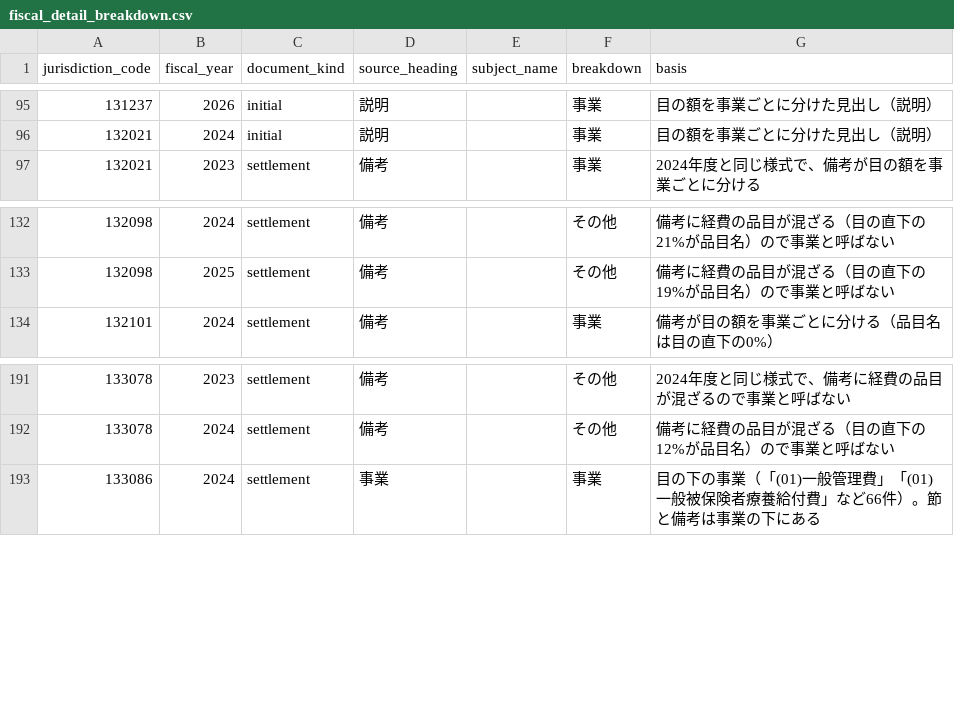
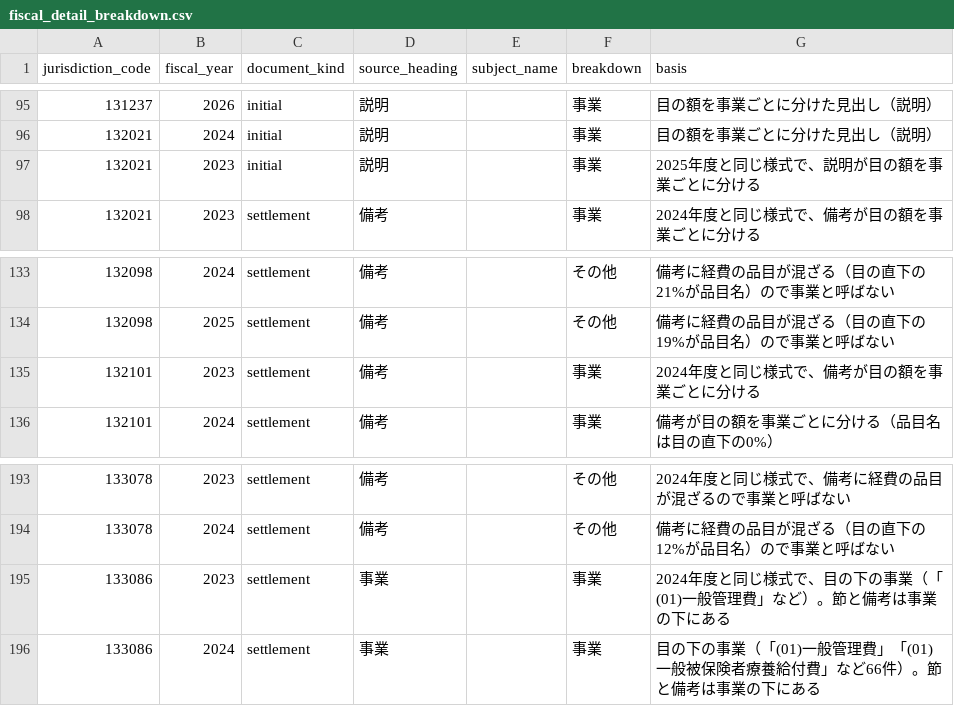
Before and after one commit to fudoki-hensansitu/fudoki, a CSV file: pipeline/dbt/seeds/fiscal/fiscal_detail_breakdown.csv, drawn as a sheet; only a part is shown, gaps mark what is left out.

```diff
--- a/pipeline/dbt/seeds/fiscal/fiscal_detail_breakdown.csv
+++ b/pipeline/dbt/seeds/fiscal/fiscal_detail_breakdown.csv
@@ -96,2 +96,3 @@ jurisdiction_code,fiscal_year,document_kind,source_heading,subject_name,breakdow
 132021,2024,initial,説明,,事業,目の額を事業ごとに分けた見出し（説明）
+132021,2023,initial,説明,,事業,2025年度と同じ様式で、説明が目の額を事業ごとに分ける
 132021,2023,settlement,備考,,事業,2024年度と同じ様式で、備考が目の額を事業ごとに分ける
@@ -133,2 +134,3 @@ jurisdiction_code,fiscal_year,document_kind,source_heading,subject_name,breakdow
 132098,2025,settlement,備考,,その他,備考に経費の品目が混ざる（目の直下の19%が品目名）ので事業と呼ばない
+132101,2023,settlement,備考,,事業,2024年度と同じ様式で、備考が目の額を事業ごとに分ける
 132101,2024,settlement,備考,,事業,備考が目の額を事業ごとに分ける（品目名は目の直下の0%）
@@ -192,2 +194,3 @@ jurisdiction_code,fiscal_year,document_kind,source_heading,subject_name,breakdow
 133078,2024,settlement,備考,,その他,備考に経費の品目が混ざる（目の直下の12%が品目名）ので事業と呼ばない
+133086,2023,settlement,事業,,事業,2024年度と同じ様式で、目の下の事業（「(01)一般管理費」など）。節と備考は事業の下にある
 133086,2024,settlement,事業,,事業,目の下の事業（「(01)一般管理費」「(01)一般被保険者療養給付費」など66件）。節と備考は事業の下にある
```
Also changed, not shown: 17 other files.
